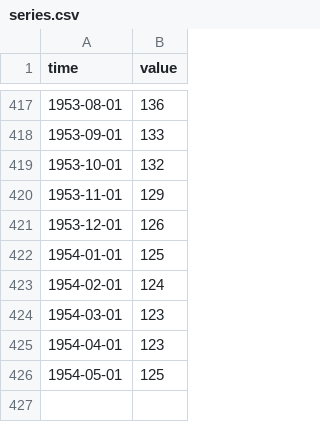
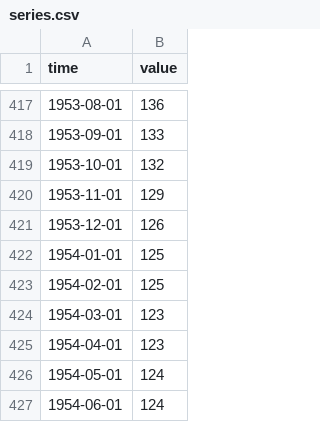
Before and after one commit to minnaheim/us.fred.indpro, a CSV file: data-raw/indpro/series.csv, drawn as a sheet; only a part is shown, gaps mark what is left out.

Commit message:
opentsi full history init

```diff
--- a/data-raw/indpro/series.csv
+++ b/data-raw/indpro/series.csv
@@ -422,5 +422,6 @@ time,value
 1954-01-01,125
-1954-02-01,124
+1954-02-01,125
 1954-03-01,123
 1954-04-01,123
-1954-05-01,125
+1954-05-01,124
+1954-06-01,124
```
